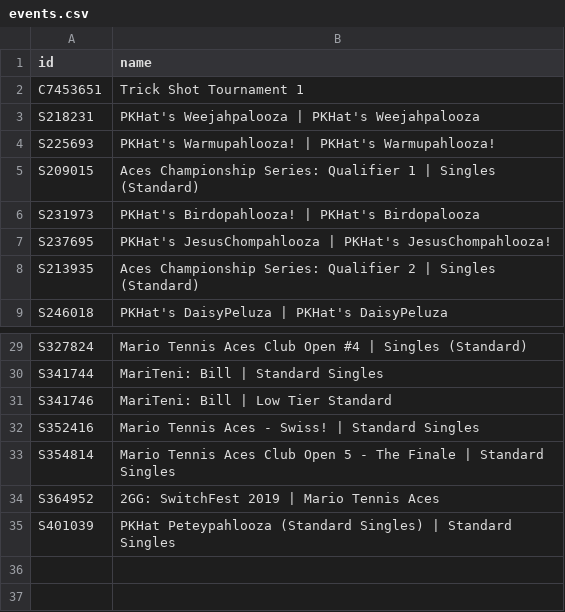
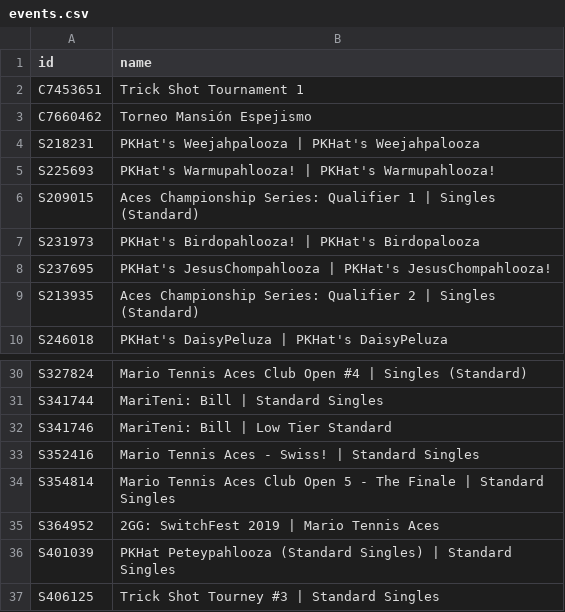
Before and after one commit to DoodleIbu/doodleibu.github.io, a CSV file: data/events.csv, drawn as a sheet; only a part is shown, gaps mark what is left out; the diff names each change by its address in the sheet, - before the commit and + after, or states it on an @@ line.

```diff
--- a/data/events.csv
+++ b/data/events.csv
+row 3: C7660462 | Torneo Mansión Espejismo
+row 37: S406125 | Trick Shot Tourney #3 | Standard Singles
```
Also changed, not shown: data/players.csv, data/ratings.csv, 1 other file.
